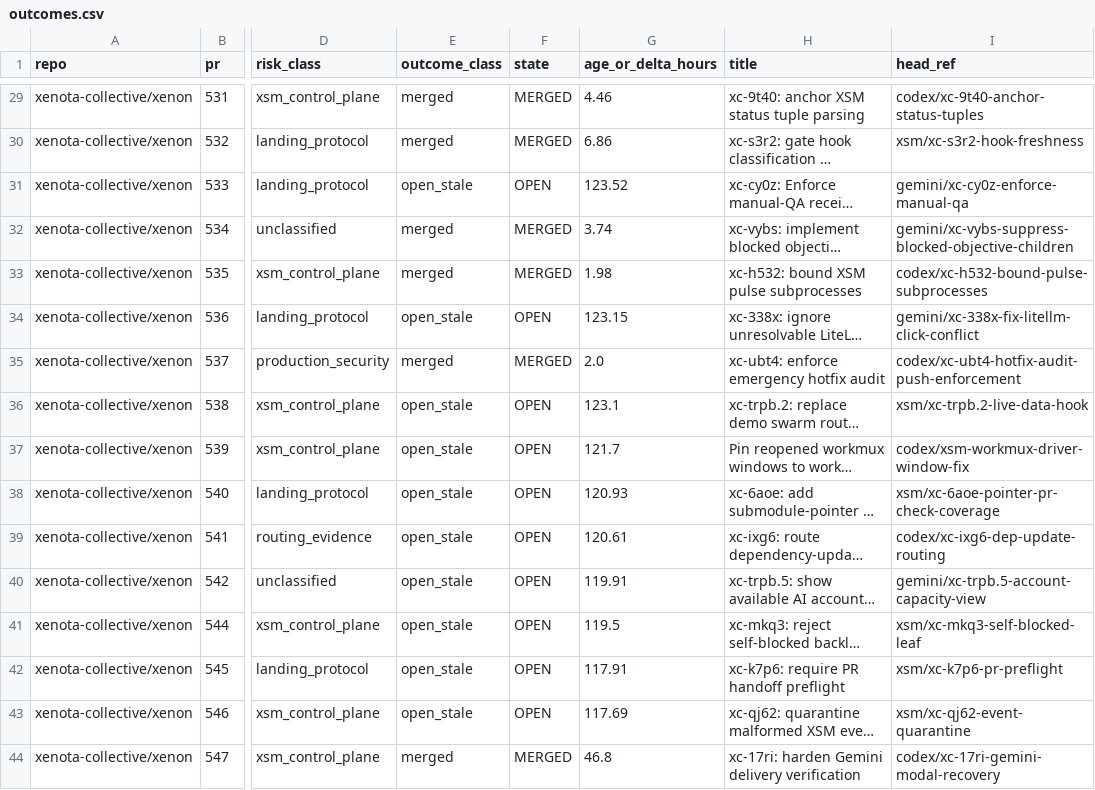
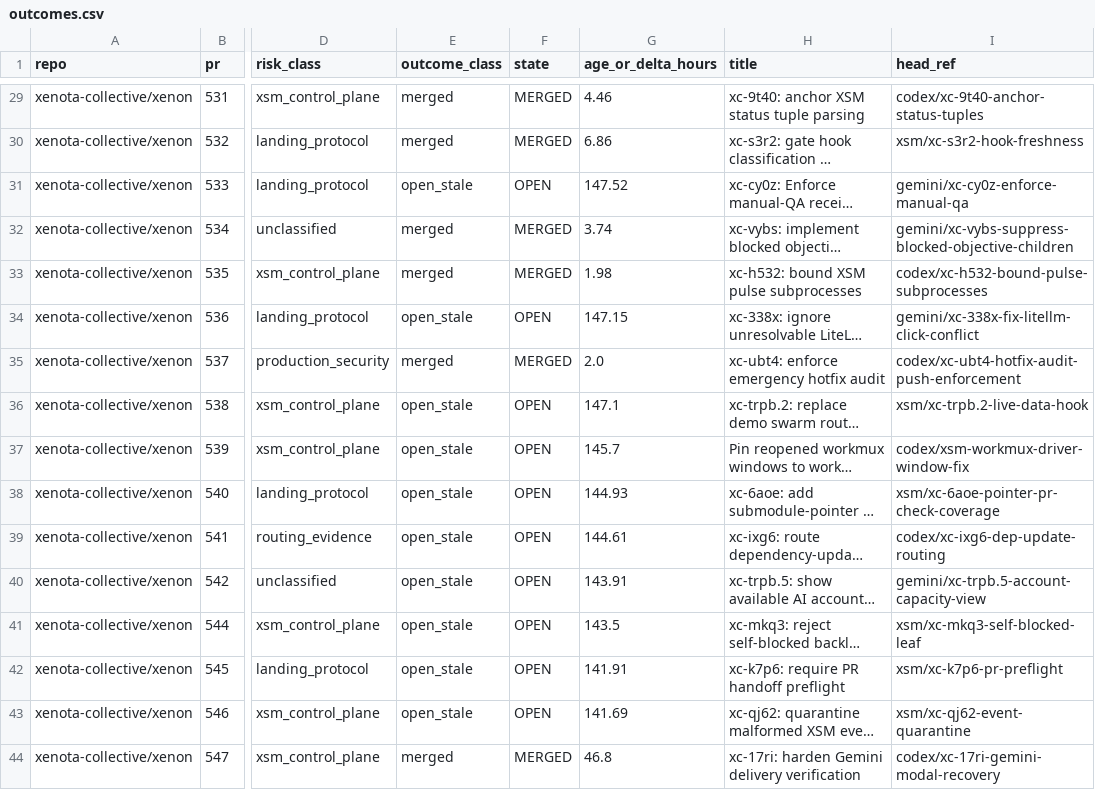
Before and after one commit to xenota-collective/xenota, a CSV file: _ai/evals/xc-m7mq-routing-accuracy/outcomes.csv, drawn as a sheet; only a part is shown, gaps mark what is left out; long unchanged cells end in …; the diff covers the shown part only; the diff names each change by its address in the sheet, - before the commit and + after, or states it on an @@ line.

Commit message:
xc-m7mq: address Gemini review on routing-accuracy eval (snapshot, padding, risk-aware verdict)

```diff
--- a/_ai/evals/xc-m7mq-routing-accuracy/outcomes.csv
+++ b/_ai/evals/xc-m7mq-routing-accuracy/outcomes.csv
-G31 (age_or_delta_hours): 123.52
+G31 (age_or_delta_hours): 147.52
-G34 (age_or_delta_hours): 123.15
+G34 (age_or_delta_hours): 147.15
-G36 (age_or_delta_hours): 123.1
+G36 (age_or_delta_hours): 147.1
-G37 (age_or_delta_hours): 121.7
+G37 (age_or_delta_hours): 145.7
-G38 (age_or_delta_hours): 120.93
+G38 (age_or_delta_hours): 144.93
-G39 (age_or_delta_hours): 120.61
+G39 (age_or_delta_hours): 144.61
-G40 (age_or_delta_hours): 119.91
+G40 (age_or_delta_hours): 143.91
-G41 (age_or_delta_hours): 119.5
+G41 (age_or_delta_hours): 143.5
-G42 (age_or_delta_hours): 117.91
+G42 (age_or_delta_hours): 141.91
-G43 (age_or_delta_hours): 117.69
+G43 (age_or_delta_hours): 141.69
```
Also changed, not shown: 188 edited cells elsewhere in this file, 3 other files.
